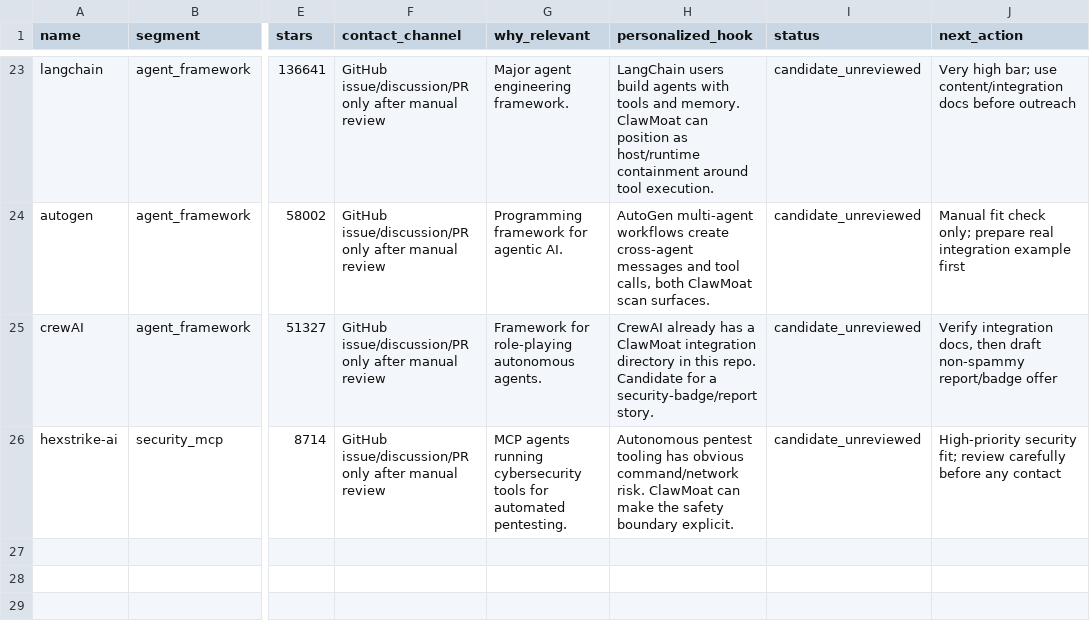
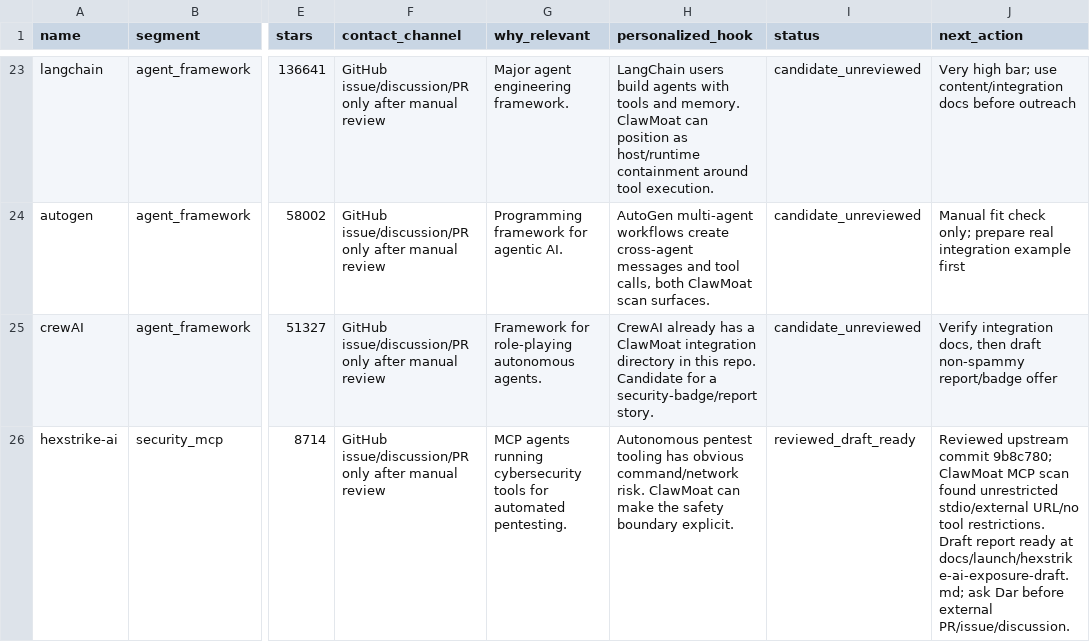
Before and after one commit to darfaz/clawmoat, a CSV file: docs/launch/2026-05-13-github-targets.csv, drawn as a sheet; only a part is shown, gaps mark what is left out; the diff names each change by its address in the sheet, - before the commit and + after, or states it on an @@ line.

```diff
--- a/docs/launch/2026-05-13-github-targets.csv
+++ b/docs/launch/2026-05-13-github-targets.csv
-I26 (status): candidate_unreviewed
+I26 (status): reviewed_draft_ready
-J26 (next_action): High-priority security fit; review carefully before any contact
+J26 (next_action): Reviewed upstream commit 9b8c780; ClawMoat MCP scan found unrestricted stdio/external URL/no tool restrictions. Draft report ready at docs/launch/hexstrike-ai-exposure-draft.md; ask Dar before external PR/issue/discussion.
```
Also changed, not shown: docs/launch/2026-05-13-metrics.csv, 1 other file.
